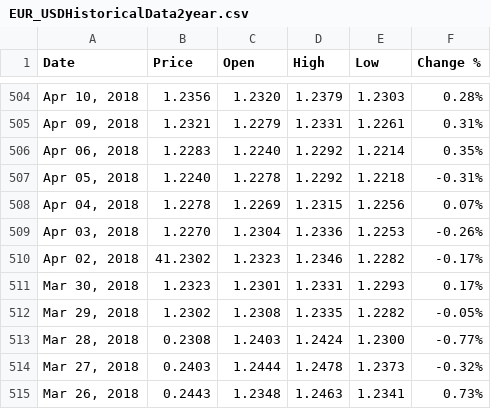
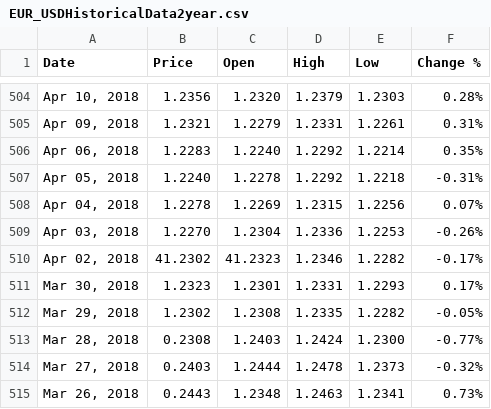
Before and after one commit to eunhatbe/eunhatb2, a CSV file: EUR_USDHistoricalData2year.csv, drawn as a sheet; only a part is shown, gaps mark what is left out.

Commit message:
Update EUR_USDHistoricalData2year.csv

```diff
--- a/EUR_USDHistoricalData2year.csv
+++ b/EUR_USDHistoricalData2year.csv
@@ -509,3 +509,3 @@
 "Apr 03, 2018","1.2270","1.2304","1.2336","1.2253","-0.26%"
-"Apr 02, 2018","41.2302","1.2323","1.2346","1.2282","-0.17%"
+"Apr 02, 2018","41.2302","41.2323","1.2346","1.2282","-0.17%"
 "Mar 30, 2018","1.2323","1.2301","1.2331","1.2293","0.17%"
```
